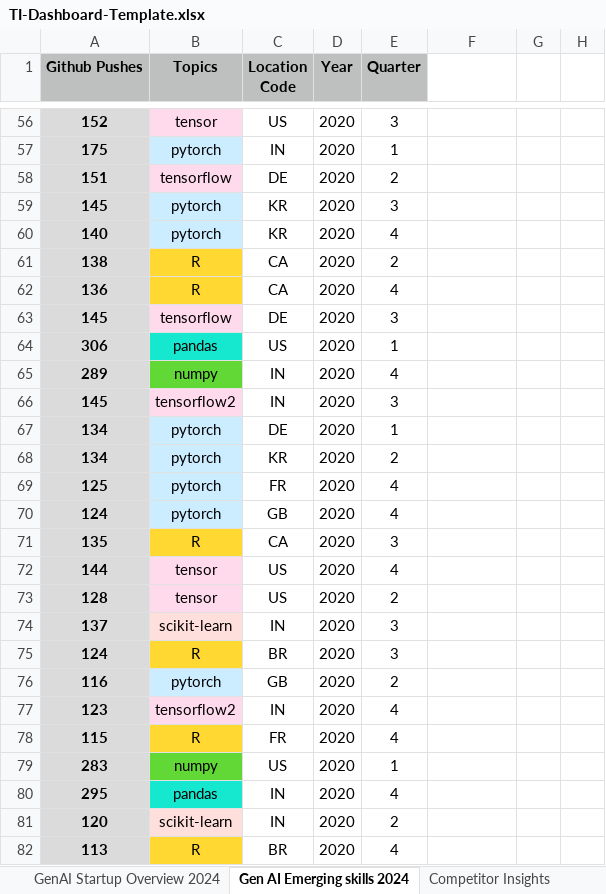
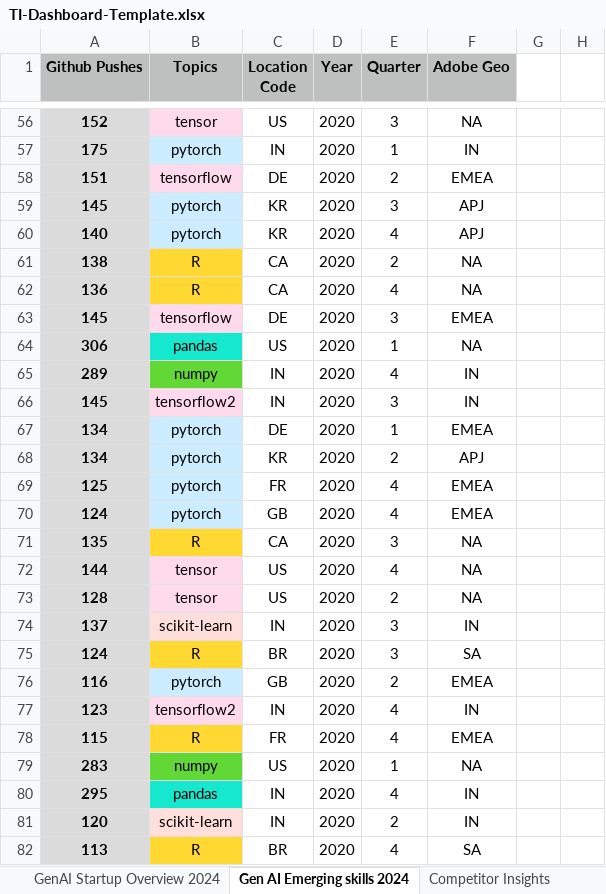
Before and after one commit to adobe-khalid/TI-Dashboard, an Excel workbook: scripts/TI-Dashboard-Template.xlsx, sheet Gen AI Emerging skills 2024, drawn as a sheet; only a part is shown, gaps mark what is left out; values as stored, in another font and other column widths than the file's, no borders; the diff covers the shown part only; the diff names each change by its address in the sheet, - before the commit and + after, or states it on an @@ line.

```diff
--- a/scripts/TI-Dashboard-Template.xlsx (sheet Gen AI Emerging skills 2024)
+++ b/scripts/TI-Dashboard-Template.xlsx (sheet Gen AI Emerging skills 2024)
-F1: (empty)
+F1: Adobe Geo
-F1 fill: none
+F1 fill: #BDC0BF
-F56 (Adobe Geo): (empty)
+F56 (Adobe Geo): NA
-F57 (Adobe Geo): (empty)
+F57 (Adobe Geo): IN
-F58 (Adobe Geo): (empty)
+F58 (Adobe Geo): EMEA
-F59:F60 (Adobe Geo): (empty)
+F59:F60 (Adobe Geo): APJ
-F61:F62 (Adobe Geo): (empty)
+F61:F62 (Adobe Geo): NA
-F63 (Adobe Geo): (empty)
+F63 (Adobe Geo): EMEA
-F64 (Adobe Geo): (empty)
+F64 (Adobe Geo): NA
-F65:F66 (Adobe Geo): (empty)
+F65:F66 (Adobe Geo): IN
-F67 (Adobe Geo): (empty)
+F67 (Adobe Geo): EMEA
-F68 (Adobe Geo): (empty)
+F68 (Adobe Geo): APJ
-F69:F70 (Adobe Geo): (empty)
+F69:F70 (Adobe Geo): EMEA
-F71:F73 (Adobe Geo): (empty)
+F71:F73 (Adobe Geo): NA
-F74 (Adobe Geo): (empty)
+F74 (Adobe Geo): IN
-F75 (Adobe Geo): (empty)
+F75 (Adobe Geo): SA
-F76 (Adobe Geo): (empty)
+F76 (Adobe Geo): EMEA
-F77 (Adobe Geo): (empty)
+F77 (Adobe Geo): IN
-F78 (Adobe Geo): (empty)
+F78 (Adobe Geo): EMEA
-F79 (Adobe Geo): (empty)
+F79 (Adobe Geo): NA
-F80:F81 (Adobe Geo): (empty)
+F80:F81 (Adobe Geo): IN
-F82 (Adobe Geo): (empty)
+F82 (Adobe Geo): SA
```
Also changed, not shown: 382 edited cells elsewhere in this sheet, 5 other files.
